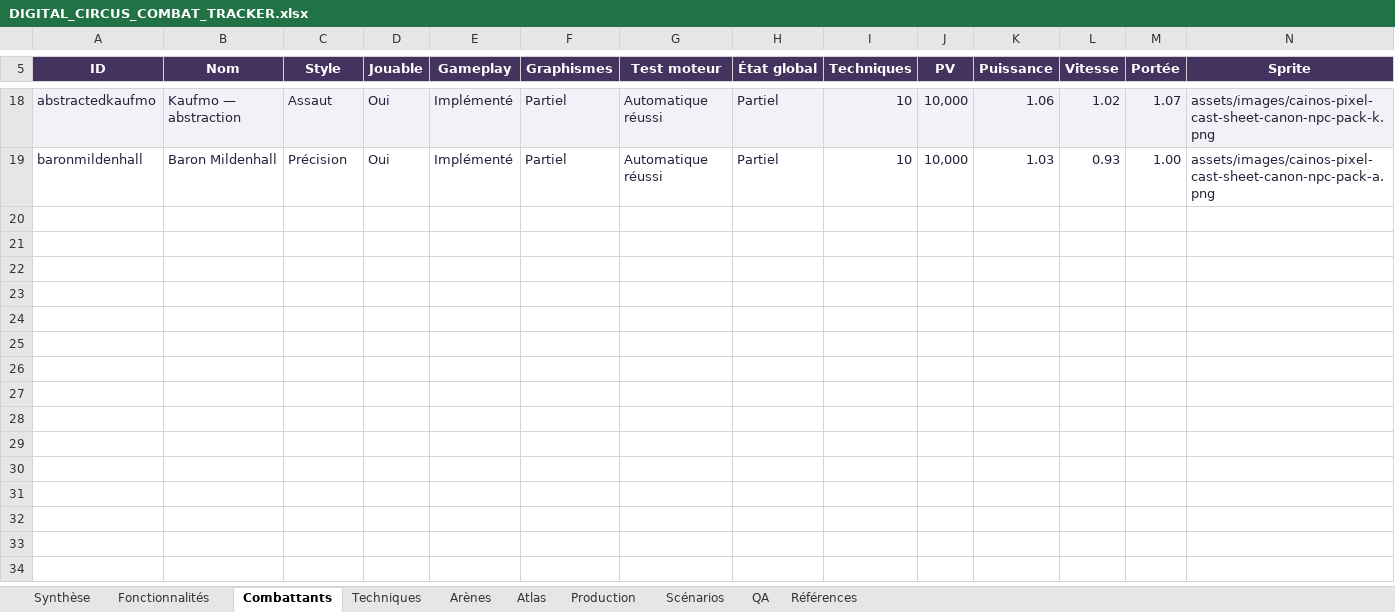
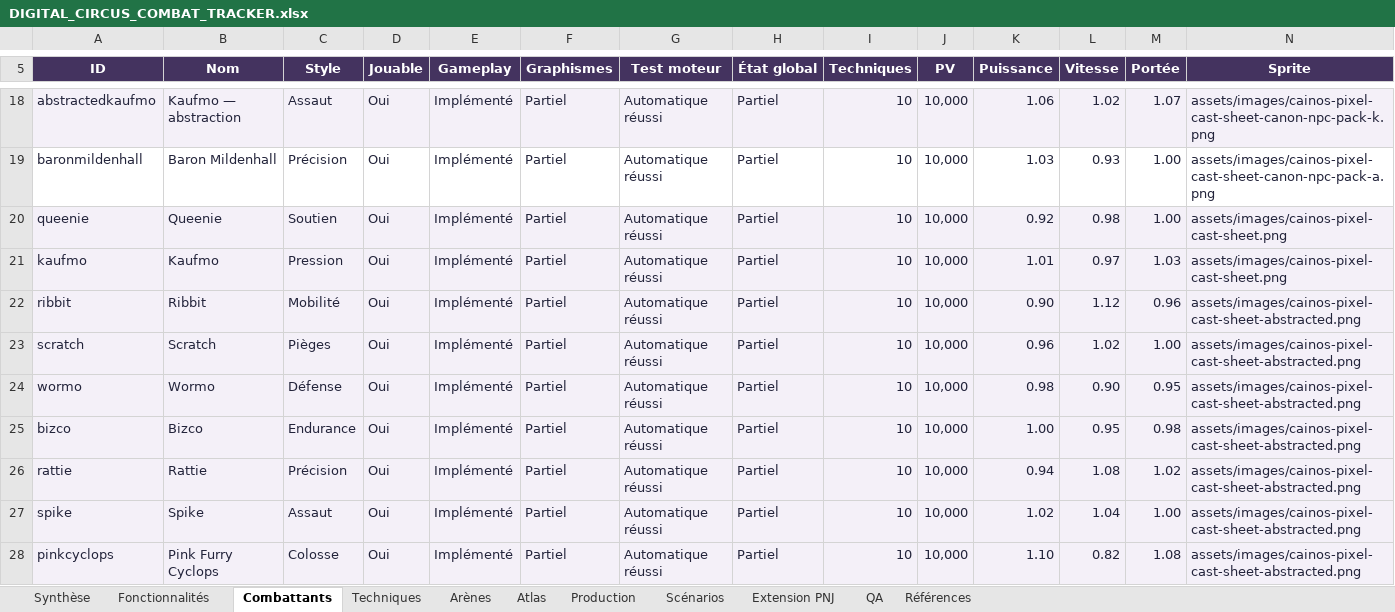
Before and after one commit to darknigthmare/CainOS, an Excel workbook: docs/DIGITAL_CIRCUS_COMBAT_TRACKER.xlsx, sheet Combattants, drawn as a sheet; only a part is shown, gaps mark what is left out; values as stored, in another font and other column widths than the file's, no borders; conditional formats and table styles not drawn; rows hold the shown columns only; the diff covers the shown part only; the diff names each change by its address in the sheet, - before the commit and + after, or states it on an @@ line.

```diff
--- a/docs/DIGITAL_CIRCUS_COMBAT_TRACKER.xlsx (sheet Combattants)
+++ b/docs/DIGITAL_CIRCUS_COMBAT_TRACKER.xlsx (sheet Combattants)
+sheet tab: Extension PNJ
+row 20: queenie | Queenie | Soutien | Oui | Implémenté | Partiel | Automatique réussi | Partiel | 10 | 10,000 | 0.92 | 0.98 | 1.00 | assets/images/cainos-pixel-cast-sheet.png
+row 21: kaufmo | Kaufmo | Pression | Oui | Implémenté | Partiel | Automatique réussi | Partiel | 10 | 10,000 | 1.01 | 0.97 | 1.03 | assets/images/cainos-pixel-cast-sheet.png
+row 22: ribbit | Ribbit | Mobilité | Oui | Implémenté | Partiel | Automatique réussi | Partiel | 10 | 10,000 | 0.90 | 1.12 | 0.96 | assets/images/cainos-pixel-cast-sheet-abstracted.png
+row 23: scratch | Scratch | Pièges | Oui | Implémenté | Partiel | Automatique réussi | Partiel | 10 | 10,000 | 0.96 | 1.02 | 1.00 | assets/images/cainos-pixel-cast-sheet-abstracted.png
+row 24: wormo | Wormo | Défense | Oui | Implémenté | Partiel | Automatique réussi | Partiel | 10 | 10,000 | 0.98 | 0.90 | 0.95 | assets/images/cainos-pixel-cast-sheet-abstracted.png
+row 25: bizco | Bizco | Endurance | Oui | Implémenté | Partiel | Automatique réussi | Partiel | 10 | 10,000 | 1.00 | 0.95 | 0.98 | assets/images/cainos-pixel-cast-sheet-abstracted.png
+row 26: rattie | Rattie | Précision | Oui | Implémenté | Partiel | Automatique réussi | Partiel | 10 | 10,000 | 0.94 | 1.08 | 1.02 | assets/images/cainos-pixel-cast-sheet-abstracted.png
+row 27: spike | Spike | Assaut | Oui | Implémenté | Partiel | Automatique réussi | Partiel | 10 | 10,000 | 1.02 | 1.04 | 1.00 | assets/images/cainos-pixel-cast-sheet-abstracted.png
+row 28: pinkcyclops | Pink Furry Cyclops | Colosse | Oui | Implémenté | Partiel | Automatique réussi | Partiel | 10 | 10,000 | 1.10 | 0.82 | 1.08 | assets/images/cainos-pixel-cast-sheet-abstracted.png
```
Also changed, not shown: 31 added rows elsewhere in this sheet, sheet Production, sheet Techniques, sheet Scénarios, sheet Atlas, sheet Synthèse, sheet QA, 34 other files.
